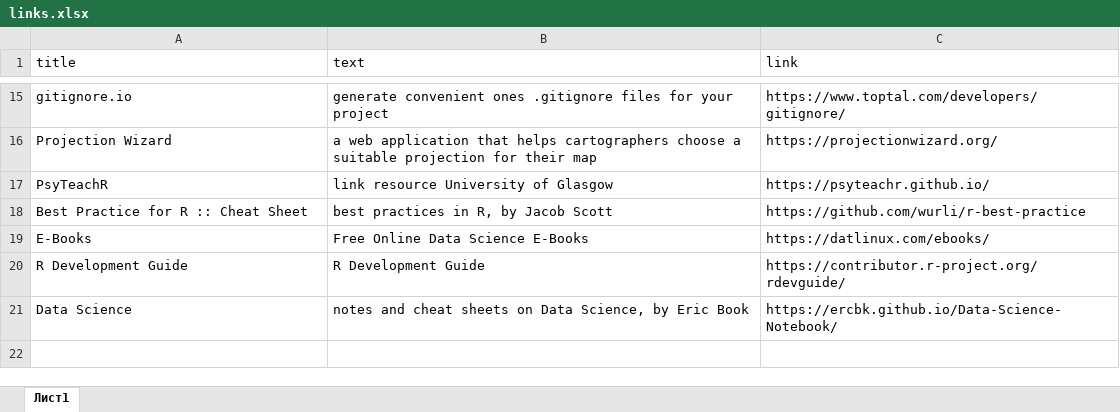
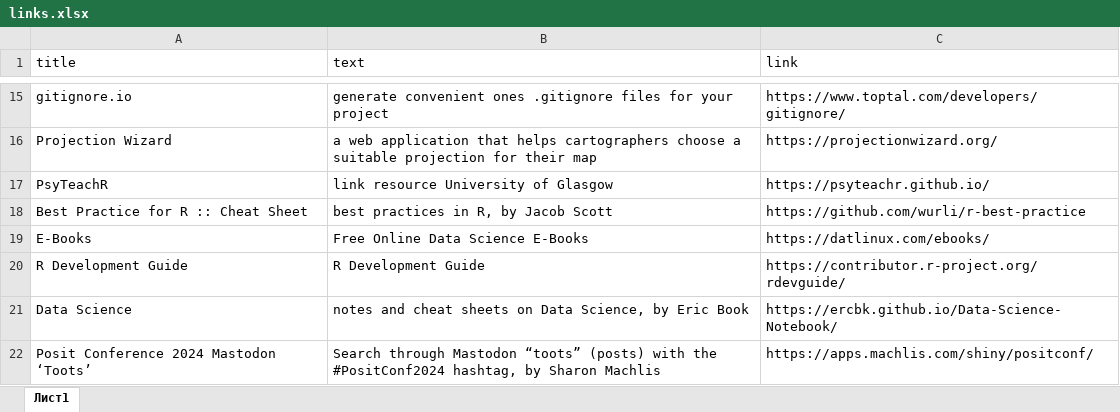
Before and after one commit to materov/rsources-book-en, an Excel workbook: tables/links.xlsx, sheet Лист1, drawn as a sheet; only a part is shown, gaps mark what is left out; values as stored, in another font and other column widths than the file's, no borders; the diff names each change by its address in the sheet, - before the commit and + after, or states it on an @@ line.

Commit message:
added links 💯

```diff
--- a/tables/links.xlsx (sheet Лист1)
+++ b/tables/links.xlsx (sheet Лист1)
+row 22: Posit Conference 2024 Mastodon ‘Toots’ | Search through Mastodon “toots” (posts) with the #PositConf2024 hashtag, by Sharon Machlis | https://apps.machlis.com/shiny/positconf/
```
Also changed, not shown: tables/books_eng.xlsx, 1 other file.
